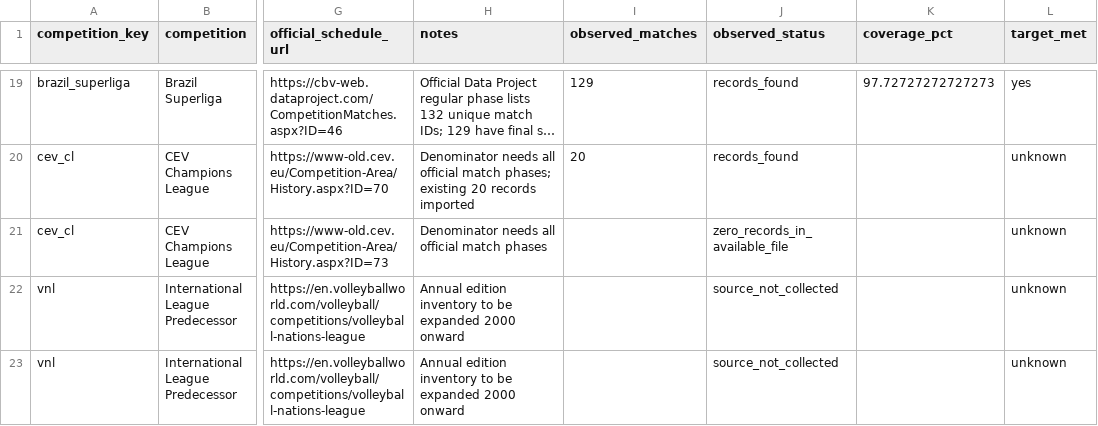
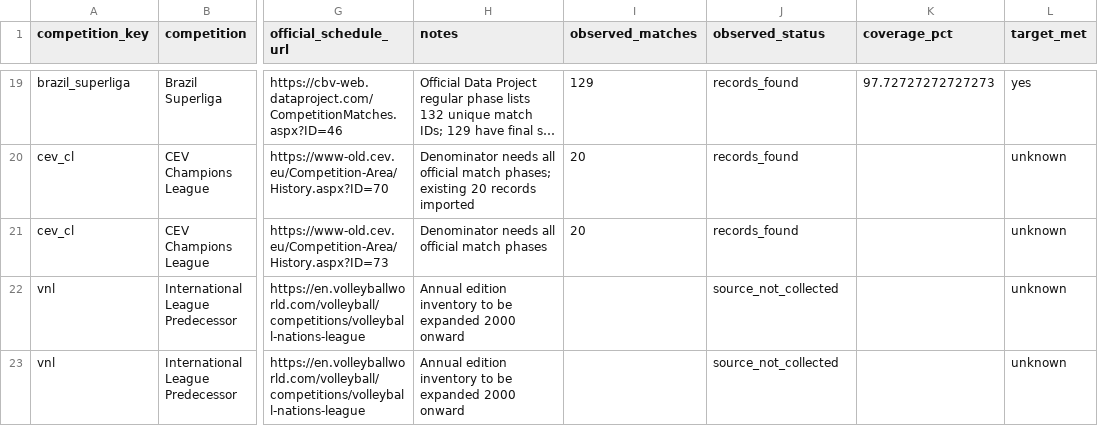
Before and after one commit to sumeetamin/elite-volleyball-dataset, a CSV file: reports/coverage_audit_2026-11-06.csv, drawn as a sheet; only a part is shown, gaps mark what is left out; long unchanged cells end in …; the diff names each change by its address in the sheet, - before the commit and + after, or states it on an @@ line.

Commit message:
Fix CEV coverage reporting and refresh audit

```diff
--- a/reports/coverage_audit_2026-11-06.csv
+++ b/reports/coverage_audit_2026-11-06.csv
-I21 (observed_matches): (empty)
+I21 (observed_matches): 20
-J21 (observed_status): zero_records_in_available_file
+J21 (observed_status): records_found
```
Also changed, not shown: 3 other files.
